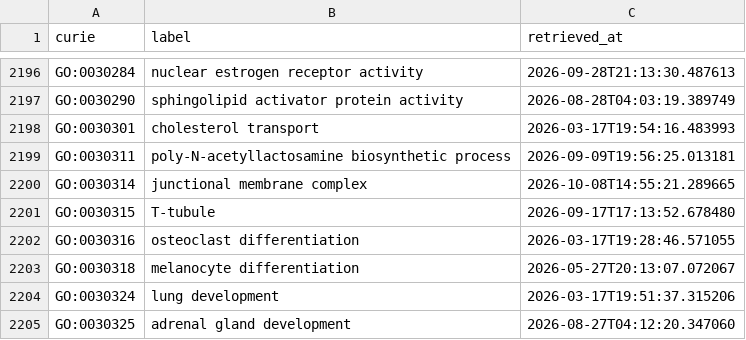
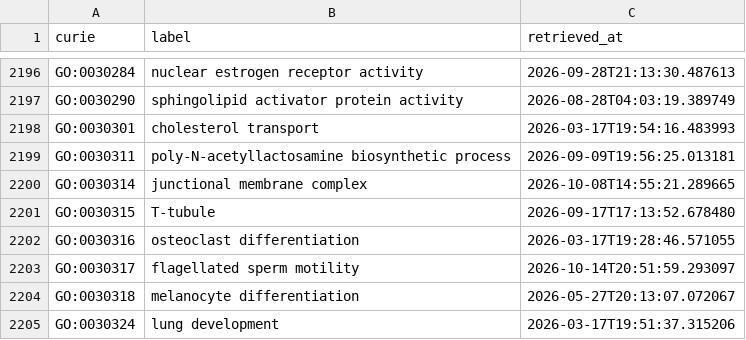
Before and after one commit to AnastasiyaKuznetsova/dismech, a CSV file: cache/go/terms.csv, drawn as a sheet; only a part is shown, gaps mark what is left out; the shorter side is filled out with more unchanged rows.

```diff
--- a/cache/go/terms.csv
+++ b/cache/go/terms.csv
@@ -2202,2 +2202,3 @@ GO:0030315,T-tubule,2026-09-17T17:13:52.678480
 GO:0030316,osteoclast differentiation,2026-03-17T19:28:46.571055
+GO:0030317,flagellated sperm motility,2026-10-14T20:51:59.293097
 GO:0030318,melanocyte differentiation,2026-05-27T20:13:07.072067
```
Also changed, not shown: cache/enums/diseaseterm_b84b03ef2175.csv, 23 other files.
